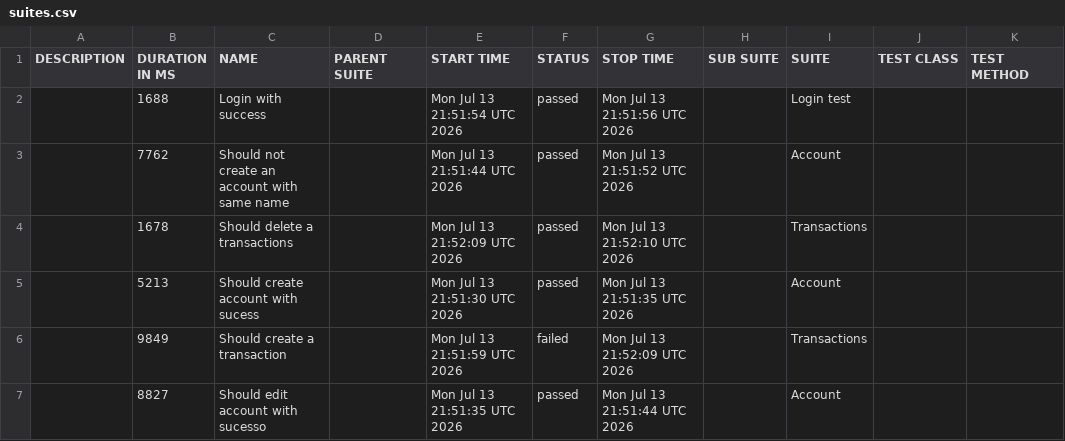
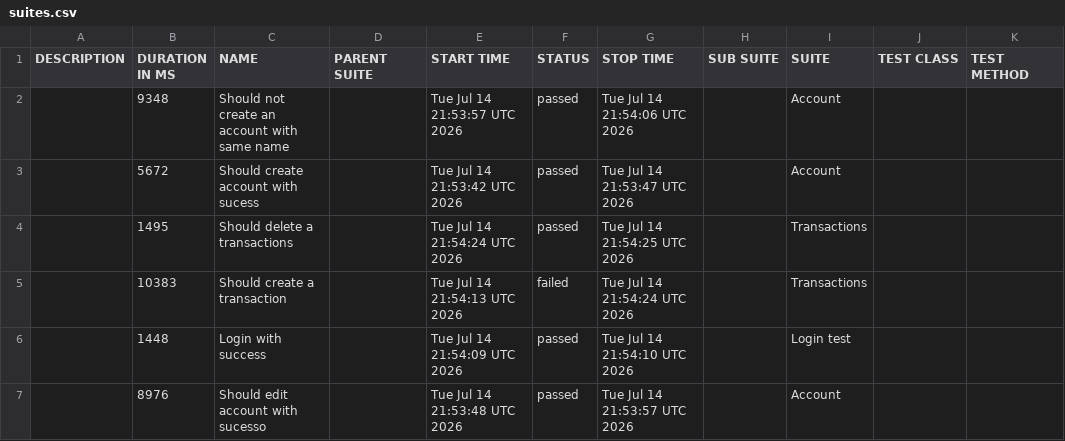
Before and after one commit to JosinaldoGJunior/cypress-automation-web, a CSV file: data/suites.csv, drawn as a sheet.

```diff
--- a/data/suites.csv
+++ b/data/suites.csv
@@ -1,7 +1,7 @@
 "DESCRIPTION","DURATION IN MS","NAME","PARENT SUITE","START TIME","STATUS","STOP TIME","SUB SUITE","SUITE","TEST CLASS","TEST METHOD"
-"","1688","Login with success","","Mon Jul 13 21:51:54 UTC 2026","passed","Mon Jul 13 21:51:56 UTC 2026","","Login test","",""
-"","7762","Should not create an account with same name","","Mon Jul 13 21:51:44 UTC 2026","passed","Mon Jul 13 21:51:52 UTC 2026","","Account","",""
-"","1678","Should delete a transactions","","Mon Jul 13 21:52:09 UTC 2026","passed","Mon Jul 13 21:52:10 UTC 2026","","Transactions","",""
-"","5213","Should create account with sucess","","Mon Jul 13 21:51:30 UTC 2026","passed","Mon Jul 13 21:51:35 UTC 2026","","Account","",""
-"","9849","Should create a transaction","","Mon Jul 13 21:51:59 UTC 2026","failed","Mon Jul 13 21:52:09 UTC 2026","","Transactions","",""
-"","8827","Should edit account with sucesso","","Mon Jul 13 21:51:35 UTC 2026","passed","Mon Jul 13 21:51:44 UTC 2026","","Account","",""
+"","9348","Should not create an account with same name","","Tue Jul 14 21:53:57 UTC 2026","passed","Tue Jul 14 21:54:06 UTC 2026","","Account","",""
+"","5672","Should create account with sucess","","Tue Jul 14 21:53:42 UTC 2026","passed","Tue Jul 14 21:53:47 UTC 2026","","Account","",""
+"","1495","Should delete a transactions","","Tue Jul 14 21:54:24 UTC 2026","passed","Tue Jul 14 21:54:25 UTC 2026","","Transactions","",""
+"","10383","Should create a transaction","","Tue Jul 14 21:54:13 UTC 2026","failed","Tue Jul 14 21:54:24 UTC 2026","","Transactions","",""
+"","1448","Login with success","","Tue Jul 14 21:54:09 UTC 2026","passed","Tue Jul 14 21:54:10 UTC 2026","","Login test","",""
+"","8976","Should edit account with sucesso","","Tue Jul 14 21:53:48 UTC 2026","passed","Tue Jul 14 21:53:57 UTC 2026","","Account","",""
```
Also changed, not shown: 31 other files.
